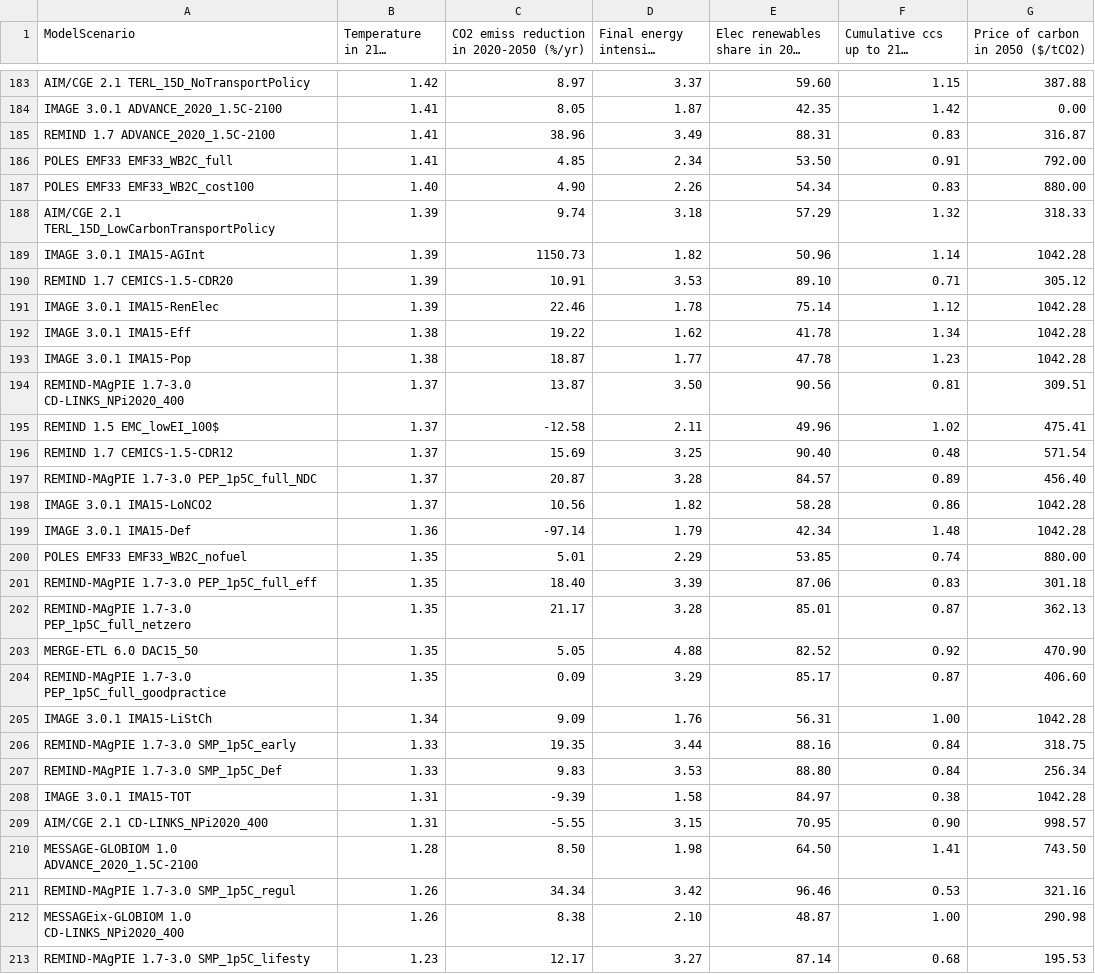
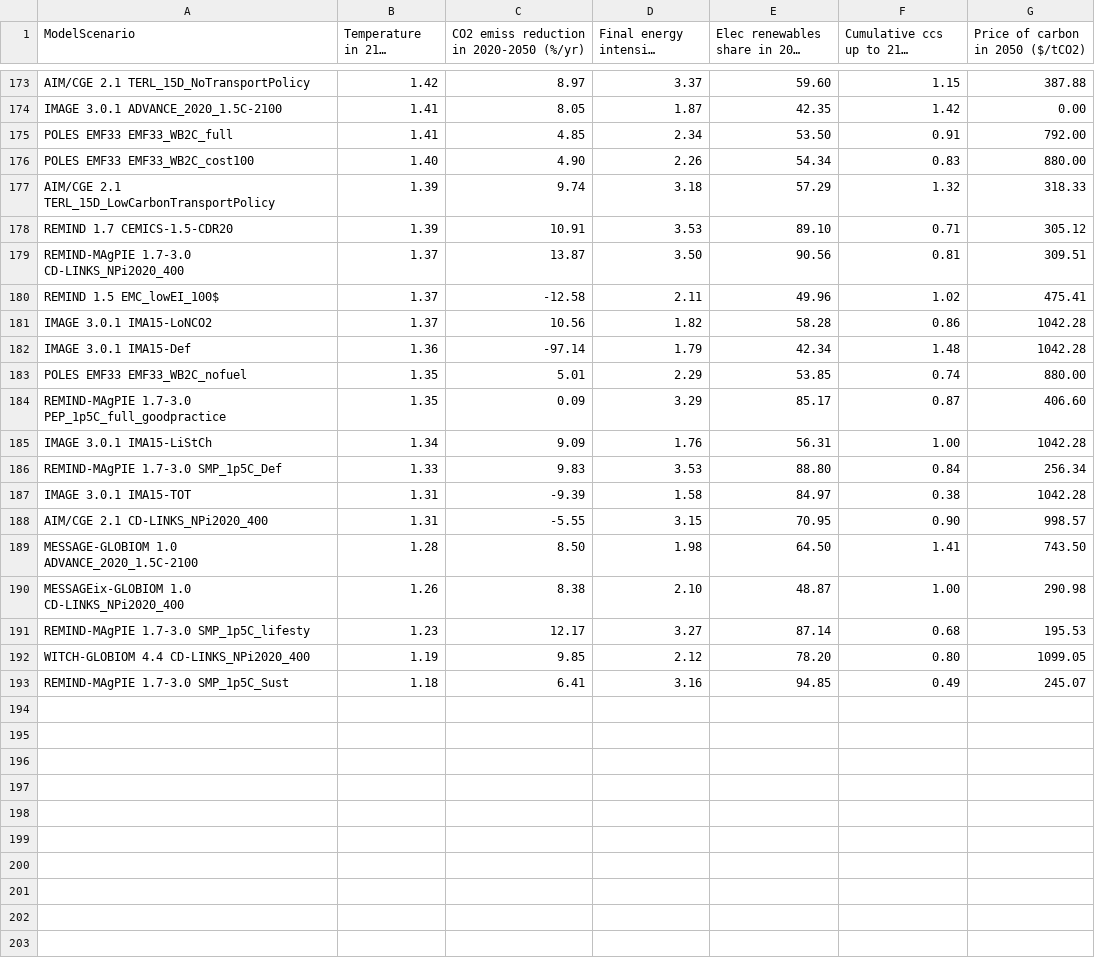
Before and after one commit to jackjackk/website-mgiacomo, a CSV file: static/ipcc/data/prova.csv, drawn as a sheet; only a part is shown, gaps mark what is left out; the shorter side is filled out with more unchanged rows; long unchanged cells end in …; the diff covers the shown part only; the diff names each change by its address in the sheet, - before the commit and + after, or states it on an @@ line.

Commit message:
remove outliers

```diff
--- a/static/ipcc/data/prova.csv
+++ b/static/ipcc/data/prova.csv
-row 185: REMIND 1.7 ADVANCE_2020_1.5C-2100 | 1.41 | 38.96 | 3.49 | 88.31 | 0.83 | 316.87
-row 189: IMAGE 3.0.1 IMA15-AGInt | 1.39 | 1150.73 | 1.82 | 50.96 | 1.14 | 1042.28
-row 191: IMAGE 3.0.1 IMA15-RenElec | 1.39 | 22.46 | 1.78 | 75.14 | 1.12 | 1042.28
-row 192: IMAGE 3.0.1 IMA15-Eff | 1.38 | 19.22 | 1.62 | 41.78 | 1.34 | 1042.28
-row 193: IMAGE 3.0.1 IMA15-Pop | 1.38 | 18.87 | 1.77 | 47.78 | 1.23 | 1042.28
-row 196: REMIND 1.7 CEMICS-1.5-CDR12 | 1.37 | 15.69 | 3.25 | 90.40 | 0.48 | 571.54
-row 197: REMIND-MAgPIE 1.7-3.0 PEP_1p5C_full_NDC | 1.37 | 20.87 | 3.28 | 84.57 | 0.89 | 456.40
-row 201: REMIND-MAgPIE 1.7-3.0 PEP_1p5C_full_eff | 1.35 | 18.40 | 3.39 | 87.06 | 0.83 | 301.18
-row 202: REMIND-MAgPIE 1.7-3.0 PEP_1p5C_full_netzero | 1.35 | 21.17 | 3.28 | 85.01 | 0.87 | 362.13
-row 203: MERGE-ETL 6.0 DAC15_50 | 1.35 | 5.05 | 4.88 | 82.52 | 0.92 | 470.90
-row 206: REMIND-MAgPIE 1.7-3.0 SMP_1p5C_early | 1.33 | 19.35 | 3.44 | 88.16 | 0.84 | 318.75
-row 211: REMIND-MAgPIE 1.7-3.0 SMP_1p5C_regul | 1.26 | 34.34 | 3.42 | 96.46 | 0.53 | 321.16
```
Also changed, not shown: 12 removed rows elsewhere in this file.
